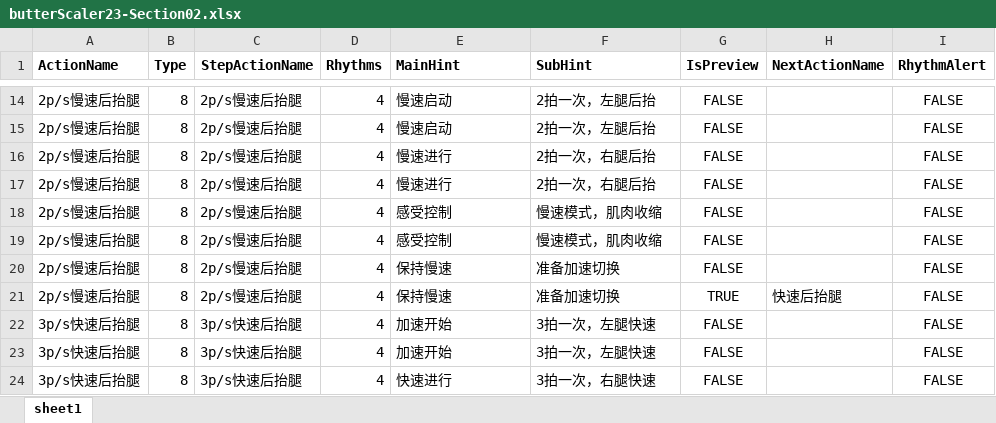
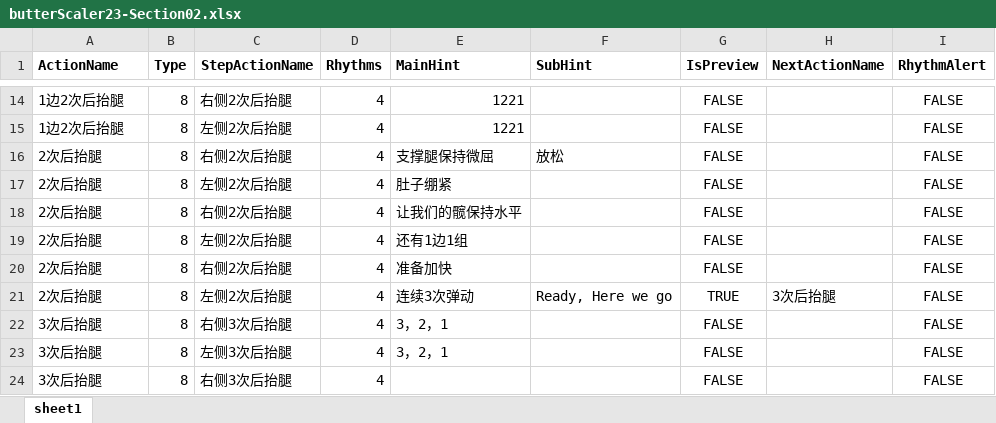
Before and after one commit to Sirius0301/CreatingMoviesUsingMusicAndScripts, an Excel workbook: excel/butterScaler/butterScaler23-Section02.xlsx, sheet sheet1, drawn as a sheet; only a part is shown, gaps mark what is left out; values as stored, in another font and other column widths than the file's, no borders; the diff covers the shown part only; the diff names each change by its address in the sheet, - before the commit and + after, or states it on an @@ line.

```diff
--- a/excel/butterScaler/butterScaler23-Section02.xlsx (sheet sheet1)
+++ b/excel/butterScaler/butterScaler23-Section02.xlsx (sheet sheet1)
-A14:A15 (ActionName): 2p/s慢速后抬腿
+A14:A15 (ActionName): 1边2次后抬腿
-C14 (StepActionName): 2p/s慢速后抬腿
+C14 (StepActionName): 右侧2次后抬腿
-E14:E15 (MainHint): 慢速启动
+E14:E15 (MainHint): 1221
-F14:F15 (SubHint): 2拍一次，左腿后抬
+F14:F15 (SubHint): (empty)
-C15 (StepActionName): 2p/s慢速后抬腿
+C15 (StepActionName): 左侧2次后抬腿
-A16:A21 (ActionName): 2p/s慢速后抬腿
+A16:A21 (ActionName): 2次后抬腿
-C16 (StepActionName): 2p/s慢速后抬腿
+C16 (StepActionName): 右侧2次后抬腿
-E16 (MainHint): 慢速进行
+E16 (MainHint): 支撑腿保持微屈
-F16 (SubHint): 2拍一次，右腿后抬
+F16 (SubHint): 放松
-C17 (StepActionName): 2p/s慢速后抬腿
+C17 (StepActionName): 左侧2次后抬腿
-E17 (MainHint): 慢速进行
+E17 (MainHint): 肚子绷紧
-F17 (SubHint): 2拍一次，右腿后抬
+F17 (SubHint): (empty)
-C18 (StepActionName): 2p/s慢速后抬腿
+C18 (StepActionName): 右侧2次后抬腿
-E18 (MainHint): 感受控制
+E18 (MainHint): 让我们的髋保持水平
-F18:F19 (SubHint): 慢速模式，肌肉收缩
+F18:F19 (SubHint): (empty)
-C19 (StepActionName): 2p/s慢速后抬腿
+C19 (StepActionName): 左侧2次后抬腿
-E19 (MainHint): 感受控制
+E19 (MainHint): 还有1边1组
-C20 (StepActionName): 2p/s慢速后抬腿
+C20 (StepActionName): 右侧2次后抬腿
-E20 (MainHint): 保持慢速
+E20 (MainHint): 准备加快
-F20 (SubHint): 准备加速切换
+F20 (SubHint): (empty)
-C21 (StepActionName): 2p/s慢速后抬腿
+C21 (StepActionName): 左侧2次后抬腿
-E21 (MainHint): 保持慢速
+E21 (MainHint): 连续3次弹动
-F21 (SubHint): 准备加速切换
+F21 (SubHint): Ready, Here we go
-H21 (NextActionName): 快速后抬腿
+H21 (NextActionName): 3次后抬腿
-A22:A24 (ActionName): 3p/s快速后抬腿
+A22:A24 (ActionName): 3次后抬腿
-C22 (StepActionName): 3p/s快速后抬腿
+C22 (StepActionName): 右侧3次后抬腿
-E22:E23 (MainHint): 加速开始
+E22:E23 (MainHint): 3，2，1
-F22:F23 (SubHint): 3拍一次，左腿快速
+F22:F23 (SubHint): (empty)
-C23 (StepActionName): 3p/s快速后抬腿
+C23 (StepActionName): 左侧3次后抬腿
-C24 (StepActionName): 3p/s快速后抬腿
+C24 (StepActionName): 右侧3次后抬腿
-E24 (MainHint): 快速进行
+E24 (MainHint): (empty)
-F24 (SubHint): 3拍一次，右腿快速
+F24 (SubHint): (empty)
```
Also changed, not shown: 1 added row, 1 removed row and 200 edited cells elsewhere in this sheet, 2 other files.
